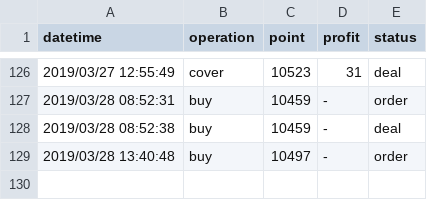
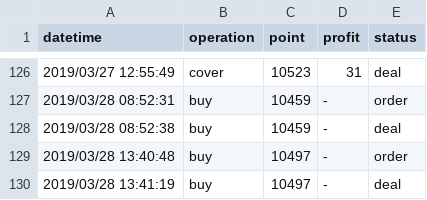
Before and after one commit to KuiMing/future-simulate-record, a CSV file: account.csv, drawn as a sheet; only a part is shown, gaps mark what is left out.

```diff
--- a/account.csv
+++ b/account.csv
@@ -129 +129,2 @@ datetime,operation,point,profit,status
 2019/03/28 13:40:48,buy,10497,-,order
+2019/03/28 13:41:19,buy,10497,-,deal
```
Also changed, not shown: 1 other file.
